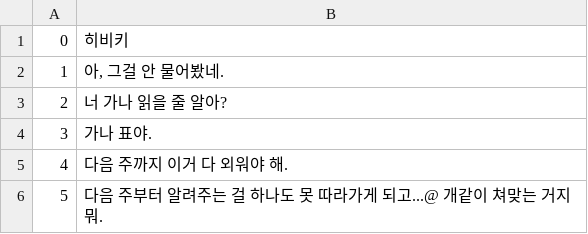
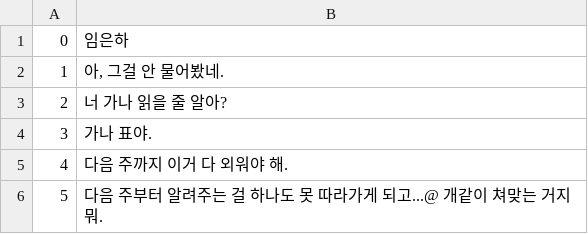
Before and after one commit to dev-alphagot/sdl-visual-novel, a CSV file: sdl-visual-novel/def/text/1.csv, drawn as a sheet; only a part is shown.

```diff
--- a/sdl-visual-novel/def/text/1.csv
+++ b/sdl-visual-novel/def/text/1.csv
@@ -1,2 +1,2 @@
-0	히비키
+0	임은하
 1	"아, 그걸 안 물어봤네."
```
Also changed, not shown: 11 other files.
